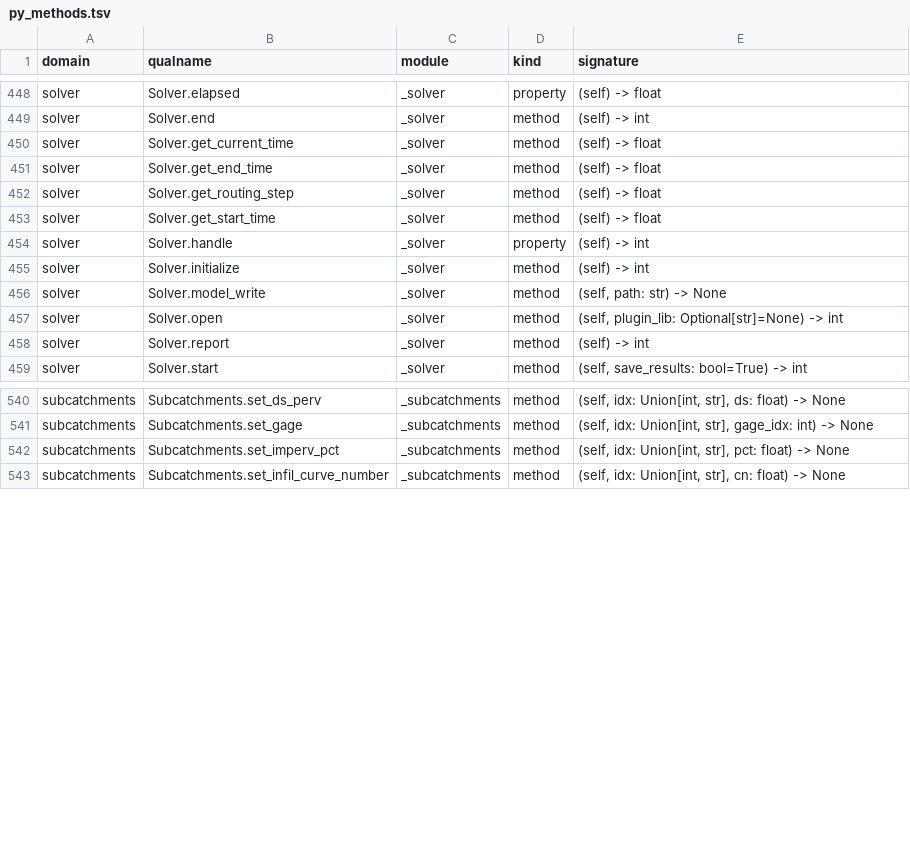
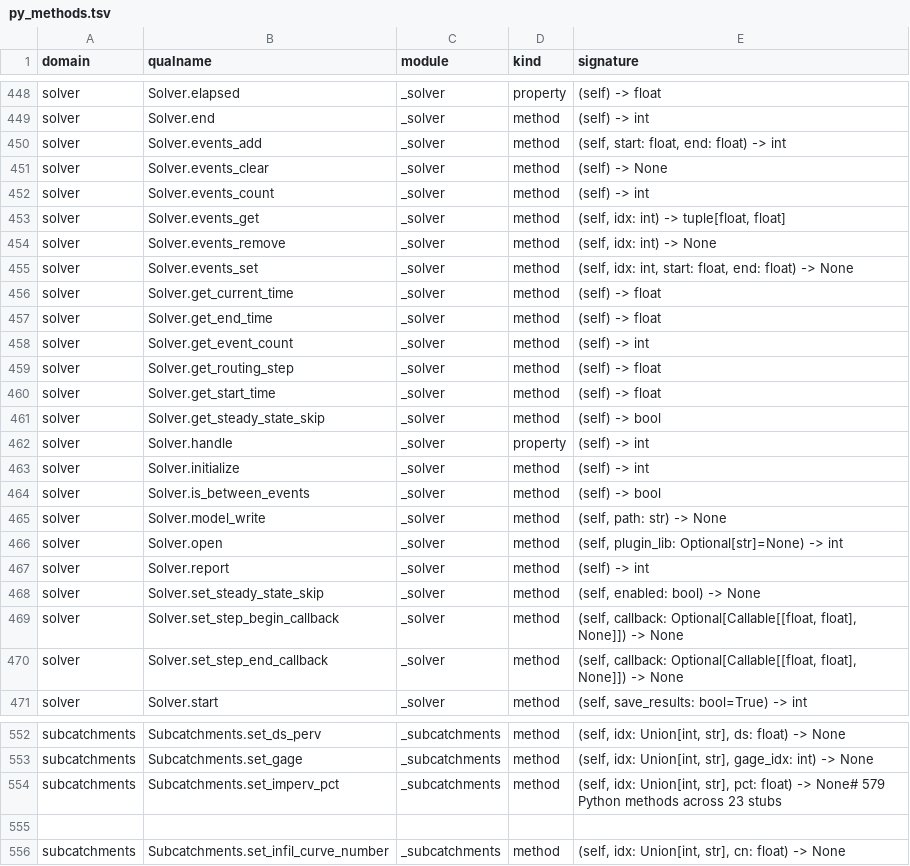
Before and after one commit to HydroCouple/openswmm.engine, a TSV file: docs/parity/py_methods.tsv, drawn as a sheet; only a part is shown, gaps mark what is left out.

Commit message:
Sync _solver.pyi with events/steady-state/step-callback impls
The C->Python wrappers for the [EVENTS] section editor, steady-state
skip get/set, is_between_events, and the step_begin/step_end callbacks
landed in _solver.pyx without corresponding .pyi declarations, which
made them invisible to the parity-matrix extractor (it reads stubs).

Adds the 11 missing declarations and refreshes the matrix:
py-gap drops 34 -> 23; the remaining gaps are title, userflag, options,
set_warning_callback, and link_set_xsect.

```diff
--- a/docs/parity/py_methods.tsv
+++ b/docs/parity/py_methods.tsv
@@ -449,8 +449,17 @@ solver	Solver.elapsed	_solver	property	(self) -> float
 solver	Solver.end	_solver	method	(self) -> int
+solver	Solver.events_add	_solver	method	(self, start: float, end: float) -> int
+solver	Solver.events_clear	_solver	method	(self) -> None
+solver	Solver.events_count	_solver	method	(self) -> int
+solver	Solver.events_get	_solver	method	(self, idx: int) -> tuple[float, float]
+solver	Solver.events_remove	_solver	method	(self, idx: int) -> None
+solver	Solver.events_set	_solver	method	(self, idx: int, start: float, end: float) -> None
 solver	Solver.get_current_time	_solver	method	(self) -> float
 solver	Solver.get_end_time	_solver	method	(self) -> float
+solver	Solver.get_event_count	_solver	method	(self) -> int
 solver	Solver.get_routing_step	_solver	method	(self) -> float
 solver	Solver.get_start_time	_solver	method	(self) -> float
+solver	Solver.get_steady_state_skip	_solver	method	(self) -> bool
 solver	Solver.handle	_solver	property	(self) -> int
 solver	Solver.initialize	_solver	method	(self) -> int
+solver	Solver.is_between_events	_solver	method	(self) -> bool
 solver	Solver.model_write	_solver	method	(self, path: str) -> None
@@ -458,2 +467,5 @@ solver	Solver.open	_solver	method	(self, plugin_lib: Optional[str]=None) -> int
 solver	Solver.report	_solver	method	(self) -> int
+solver	Solver.set_steady_state_skip	_solver	method	(self, enabled: bool) -> None
+solver	Solver.set_step_begin_callback	_solver	method	(self, callback: Optional[Callable[[float, float], None]]) -> None
+solver	Solver.set_step_end_callback	_solver	method	(self, callback: Optional[Callable[[float, float], None]]) -> None
 solver	Solver.start	_solver	method	(self, save_results: bool=True) -> int
@@ -541,3 +553,4 @@ subcatchments	Subcatchments.set_ds_perv	_subcatchments	method	(self, idx: Union[
 subcatchments	Subcatchments.set_gage	_subcatchments	method	(self, idx: Union[int, str], gage_idx: int) -> None
-subcatchments	Subcatchments.set_imperv_pct	_subcatchments	method	(self, idx: Union[int, str], pct: float) -> None
+subcatchments	Subcatchments.set_imperv_pct	_subcatchments	method	(self, idx: Union[int, str], pct: float) -> None# 579 Python methods across 23 stubs
+
 subcatchments	Subcatchments.set_infil_curve_number	_subcatchments	method	(self, idx: Union[int, str], cn: float) -> None
```
Also changed, not shown: 3 other files.
